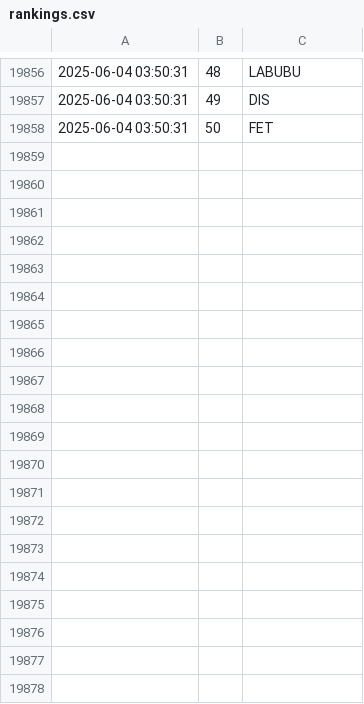
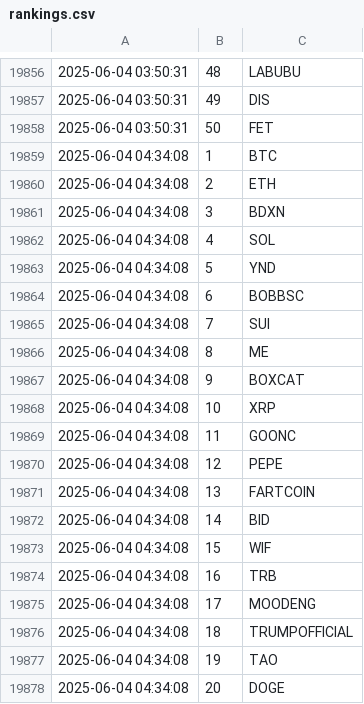
Before and after one commit to jan-mon/mexcrank, a CSV file: rankings.csv, drawn as a sheet; only a part is shown, gaps mark what is left out; the diff covers the shown part only; the diff names each change by its address in the sheet, - before the commit and + after, or states it on an @@ line.

```diff
--- a/rankings.csv
+++ b/rankings.csv
+row 19859: 2025-06-04 04:34:08 | 1 | BTC
+row 19860: 2025-06-04 04:34:08 | 2 | ETH
+row 19861: 2025-06-04 04:34:08 | 3 | BDXN
+row 19862: 2025-06-04 04:34:08 | 4 | SOL
+row 19863: 2025-06-04 04:34:08 | 5 | YND
+row 19864: 2025-06-04 04:34:08 | 6 | BOBBSC
+row 19865: 2025-06-04 04:34:08 | 7 | SUI
+row 19866: 2025-06-04 04:34:08 | 8 | ME
+row 19867: 2025-06-04 04:34:08 | 9 | BOXCAT
+row 19868: 2025-06-04 04:34:08 | 10 | XRP
+row 19869: 2025-06-04 04:34:08 | 11 | GOONC
+row 19870: 2025-06-04 04:34:08 | 12 | PEPE
+row 19871: 2025-06-04 04:34:08 | 13 | FARTCOIN
+row 19872: 2025-06-04 04:34:08 | 14 | BID
+row 19873: 2025-06-04 04:34:08 | 15 | WIF
+row 19874: 2025-06-04 04:34:08 | 16 | TRB
+row 19875: 2025-06-04 04:34:08 | 17 | MOODENG
+row 19876: 2025-06-04 04:34:08 | 18 | TRUMPOFFICIAL
+row 19877: 2025-06-04 04:34:08 | 19 | TAO
+row 19878: 2025-06-04 04:34:08 | 20 | DOGE
```
Also changed, not shown: 30 added rows elsewhere in this file.
